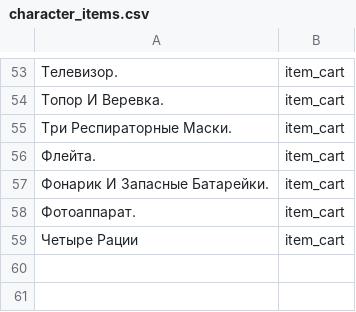
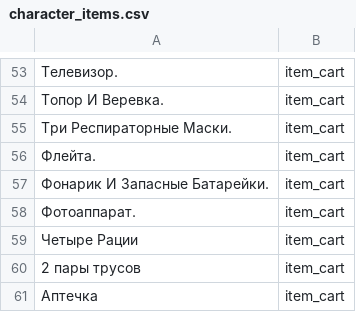
Before and after one commit to n-fdrv/BunkerTelegramBot, a CSV file: src/data/carts/character_items.csv, drawn as a sheet; only a part is shown, gaps mark what is left out; the diff names each change by its address in the sheet, - before the commit and + after, or states it on an @@ line.

```diff
--- a/src/data/carts/character_items.csv
+++ b/src/data/carts/character_items.csv
+row 60: 2 пары трусов | item_cart
+row 61: Аптечка | item_cart
```
Also changed, not shown: src/data/carts/character_actions.csv, src/data/carts/character_health.csv, 4 other files.
